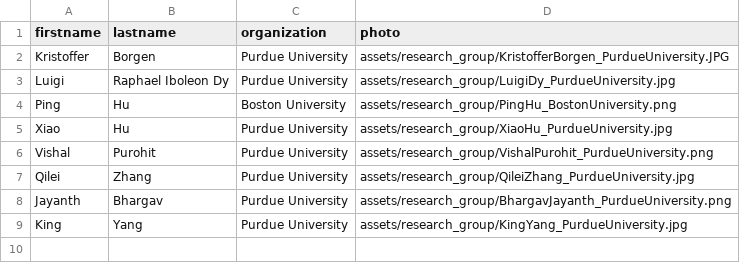
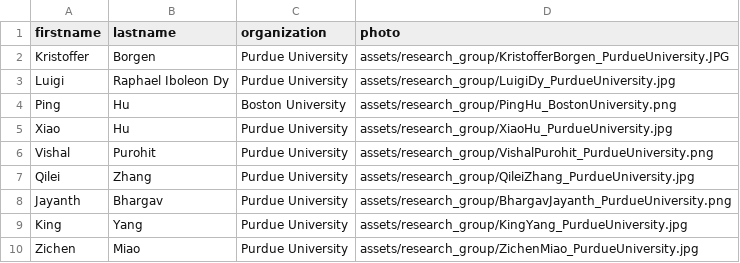
Before and after one commit to OliverQiang/Ri4rover, a CSV file: _data/grad.csv, drawn as a sheet; the diff names each change by its address in the sheet, - before the commit and + after, or states it on an @@ line.

```diff
--- a/_data/grad.csv
+++ b/_data/grad.csv
+row 10: Zichen | Miao | Purdue University | assets/research_group/ZichenMiao_PurdueUniversity.jpg
```
Also changed, not shown: 1 other file.
